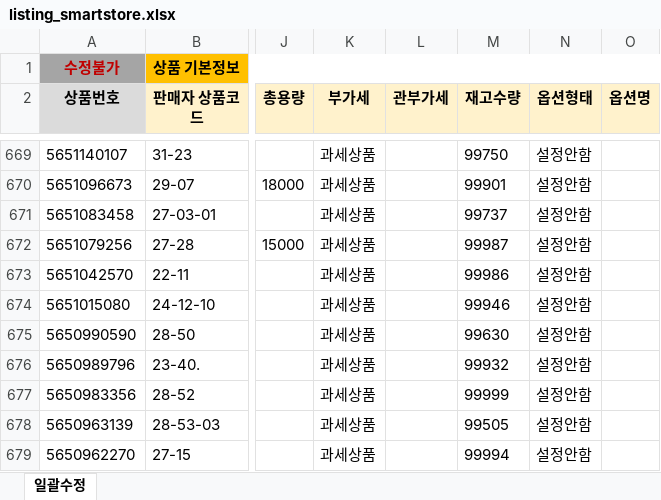
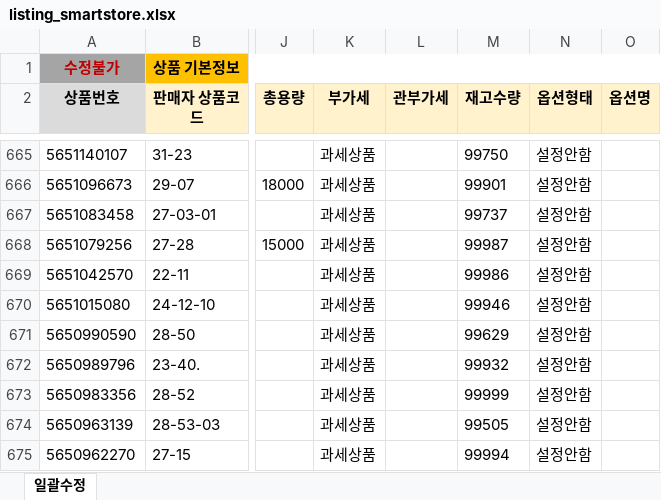
Before and after one commit to OURPROJECTDAO/work-automation-app, an Excel workbook: reference/listing_smartstore.xlsx, sheet 일괄수정, drawn as a sheet; only a part is shown, gaps mark what is left out; values as stored, in another font and other column widths than the file's, no borders; addresses are those after the commit; the diff covers the shown part only; the diff names each change by its address in the sheet, - before the commit and + after, or states it on an @@ line.

```diff
--- a/reference/listing_smartstore.xlsx (sheet 일괄수정)
+++ b/reference/listing_smartstore.xlsx (sheet 일괄수정)
-M671 (재고수량): 99630
+M671 (재고수량): 99629
```
Also changed, not shown: 4 removed rows and 3 edited cells elsewhere in this sheet.
